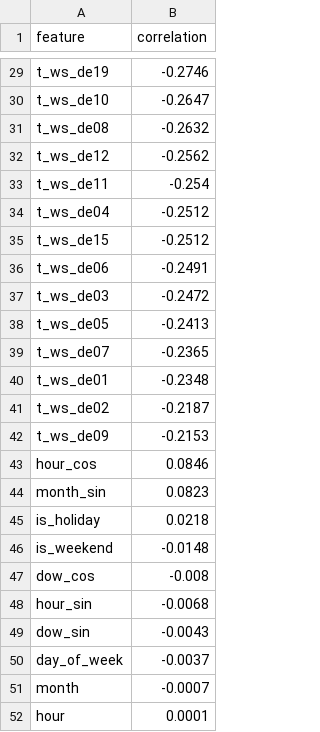
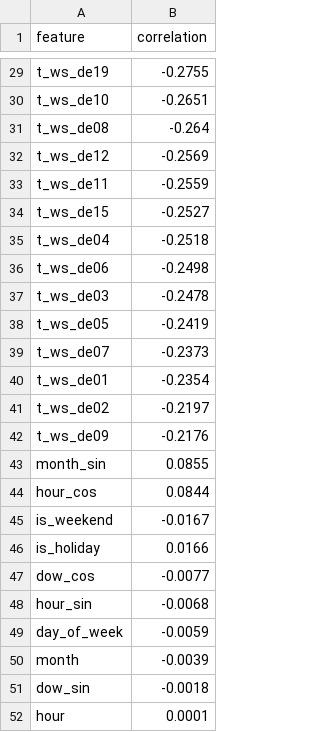
Before and after one commit to tuulosA/eex-price-forecast, a CSV file: data/analysis/correlation_wind.csv, drawn as a sheet; only a part is shown, gaps mark what is left out; removed rows and columns are numbered as before the commit, all else as after; the diff covers the shown part only; the diff names each change by its address in the sheet, - before the commit and + after, or states it on an @@ line.

```diff
--- a/data/analysis/correlation_wind.csv
+++ b/data/analysis/correlation_wind.csv
-B29 (correlation): -0.2746
+B29 (correlation): -0.2755
-B30 (correlation): -0.2647
+B30 (correlation): -0.2651
-B31 (correlation): -0.2632
+B31 (correlation): -0.264
-B32 (correlation): -0.2562
+B32 (correlation): -0.2569
-B33 (correlation): -0.254
+B33 (correlation): -0.2559
-row 34: t_ws_de04 | -0.2512
-B34 (correlation): -0.2512
+B34 (correlation): -0.2527
+row 35: t_ws_de04 | -0.2518
-B36 (correlation): -0.2491
+B36 (correlation): -0.2498
-B37 (correlation): -0.2472
+B37 (correlation): -0.2478
-B38 (correlation): -0.2413
+B38 (correlation): -0.2419
-B39 (correlation): -0.2365
+B39 (correlation): -0.2373
-B40 (correlation): -0.2348
+B40 (correlation): -0.2354
-B41 (correlation): -0.2187
+B41 (correlation): -0.2197
-B42 (correlation): -0.2153
+B42 (correlation): -0.2176
-row 43: hour_cos | 0.0846
-B43 (correlation): 0.0823
+B43 (correlation): 0.0855
-row 45: is_holiday | 0.0218
+row 44: hour_cos | 0.0844
-B45 (correlation): -0.0148
+B45 (correlation): -0.0167
+row 46: is_holiday | 0.0166
-B47 (correlation): -0.008
+B47 (correlation): -0.0077
-row 49: dow_sin | -0.0043
-B49 (correlation): -0.0037
+B49 (correlation): -0.0059
-B50 (correlation): -0.0007
+B50 (correlation): -0.0039
+row 51: dow_sin | -0.0018
```
Also changed, not shown: 27 edited cells elsewhere in this file, data/analysis/correlation_load.csv, data/analysis/correlation_price.csv, 7 other files.
